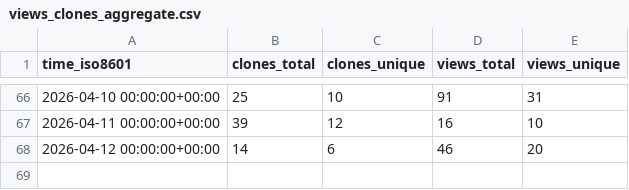
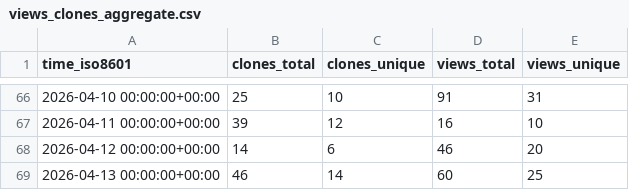
Before and after one commit to vmware/Holodeck, a CSV file: vmware/Holodeck/ghrs-data/views_clones_aggregate.csv, drawn as a sheet; only a part is shown, gaps mark what is left out.

```diff
--- a/vmware/Holodeck/ghrs-data/views_clones_aggregate.csv
+++ b/vmware/Holodeck/ghrs-data/views_clones_aggregate.csv
@@ -68 +68,2 @@ time_iso8601,clones_total,clones_unique,views_total,views_unique
 2026-04-12 00:00:00+00:00,14,6,46,20
+2026-04-13 00:00:00+00:00,46,14,60,25
```
Also changed, not shown: 1 other file.
